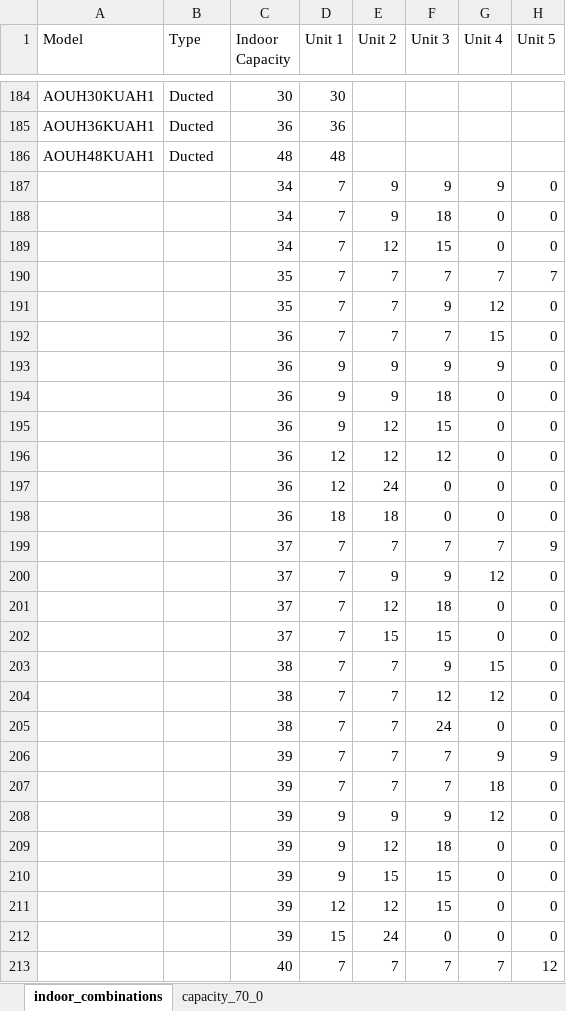
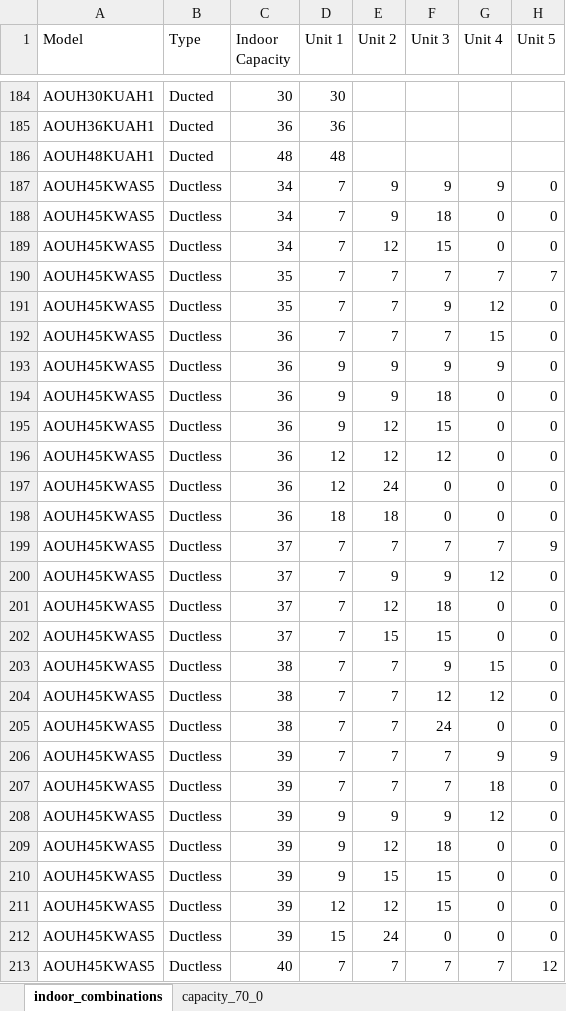
Before and after one commit to alextwest/ashp_calculator, an Excel workbook: backend/assets/data/fujitsu_capacities_calculated.xlsx, sheet indoor_combinations, drawn as a sheet; only a part is shown, gaps mark what is left out; values as stored, in another font and other column widths than the file's, no borders; the diff covers the shown part only; the diff names each change by its address in the sheet, - before the commit and + after, or states it on an @@ line.

Commit message:
updating data to have ductless instead of non-ducted to set it up to connect to the proposal generator system design

```diff
--- a/backend/assets/data/fujitsu_capacities_calculated.xlsx (sheet indoor_combinations)
+++ b/backend/assets/data/fujitsu_capacities_calculated.xlsx (sheet indoor_combinations)
-A187:A213 (Model): (empty)
+A187:A213 (Model): AOUH45KWAS5
-B187:B213 (Type): (empty)
+B187:B213 (Type): Ductless
```
Also changed, not shown: 393 edited cells elsewhere in this sheet, backend/assets/data/lg_capacities_calculated.xlsx.
